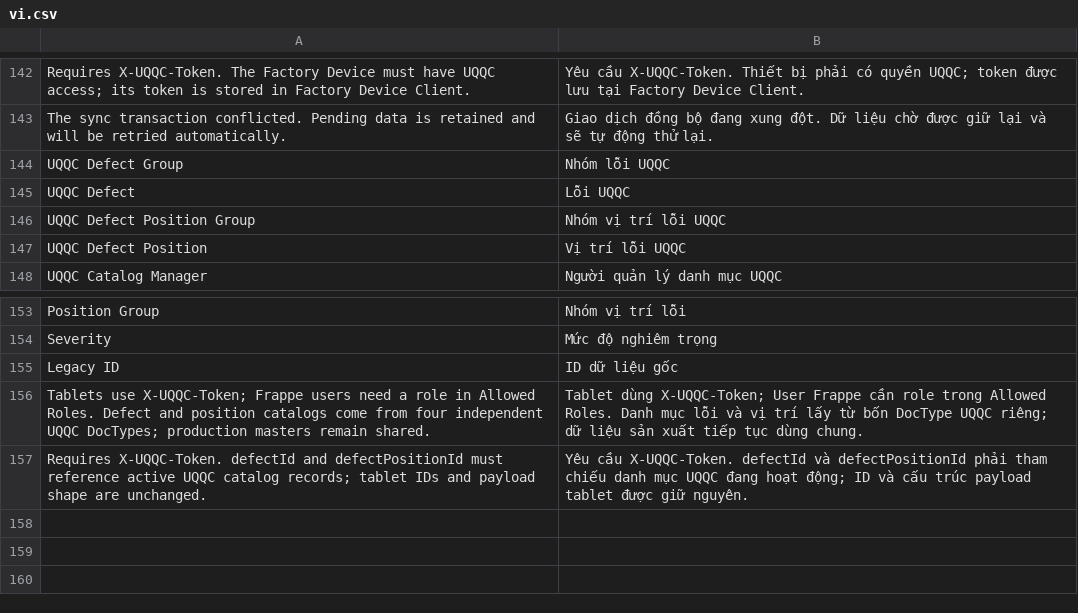
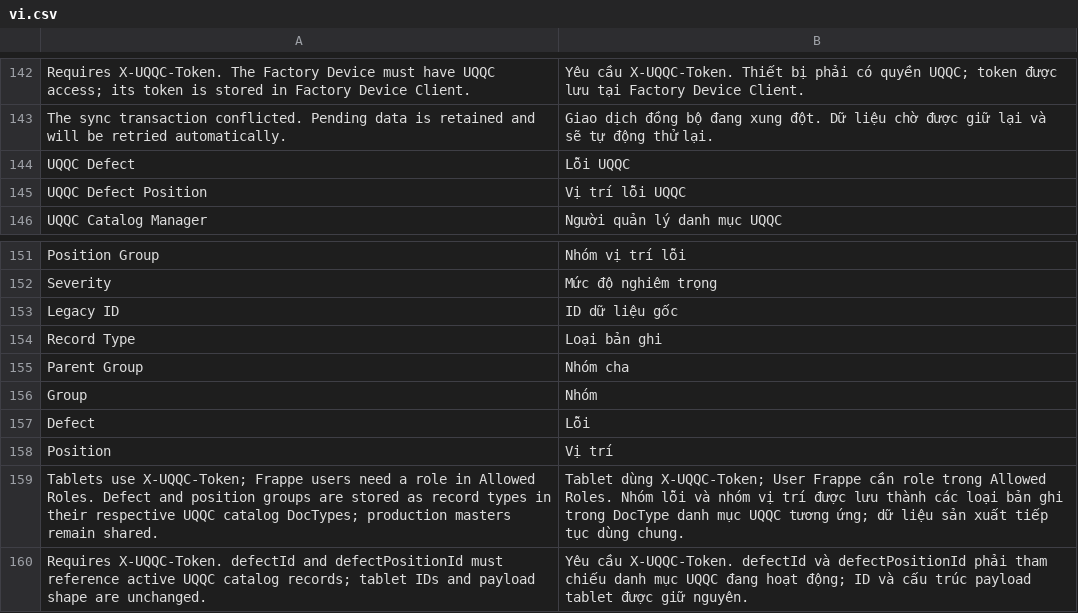
Before and after one commit to uzumaki2204/factory-management-frappe, a CSV file: factory_management/translations/vi.csv, drawn as a sheet; only a part is shown, gaps mark what is left out.

```diff
--- a/factory_management/translations/vi.csv
+++ b/factory_management/translations/vi.csv
@@ -143,5 +143,3 @@ Requires X-UQQC-Token. The Factory Device must have UQQC access; its token is st
 The sync transaction conflicted. Pending data is retained and will be retried automatically.,Giao dịch đồng bộ đang xung đột. Dữ liệu chờ được giữ lại và sẽ tự động thử lại.
-UQQC Defect Group,Nhóm lỗi UQQC
 UQQC Defect,Lỗi UQQC
-UQQC Defect Position Group,Nhóm vị trí lỗi UQQC
 UQQC Defect Position,Vị trí lỗi UQQC
@@ -155,3 +153,8 @@ Severity,Mức độ nghiêm trọng
 Legacy ID,ID dữ liệu gốc
-Tablets use X-UQQC-Token; Frappe users need a role in Allowed Roles. Defect and position catalogs come from four independent UQQC DocTypes; production masters remain shared.,Tablet dùng X-UQQC-Token; User Frappe cần role trong Allowed Roles. Danh mục lỗi và vị trí lấy từ bốn DocType UQQC riêng; dữ liệu sản xuất tiếp tục dùng chung.
+Record Type,Loại bản ghi
+Parent Group,Nhóm cha
+Group,Nhóm
+Defect,Lỗi
+Position,Vị trí
+Tablets use X-UQQC-Token; Frappe users need a role in Allowed Roles. Defect and position groups are stored as record types in their respective UQQC catalog DocTypes; production masters remain shared.,Tablet dùng X-UQQC-Token; User Frappe cần role trong Allowed Roles. Nhóm lỗi và nhóm vị trí được lưu thành các loại bản ghi trong DocType danh mục UQQC tương ứng; dữ liệu sản xuất tiếp tục dùng chung.
 Requires X-UQQC-Token. defectId and defectPositionId must reference active UQQC catalog records; tablet IDs and payload shape are unchanged.,Yêu cầu X-UQQC-Token. defectId và defectPositionId phải tham chiếu danh mục UQQC đang hoạt động; ID và cấu trúc payload tablet được giữ nguyên.
```
Also changed, not shown: factory_management/translations/en.csv, 36 other files.
